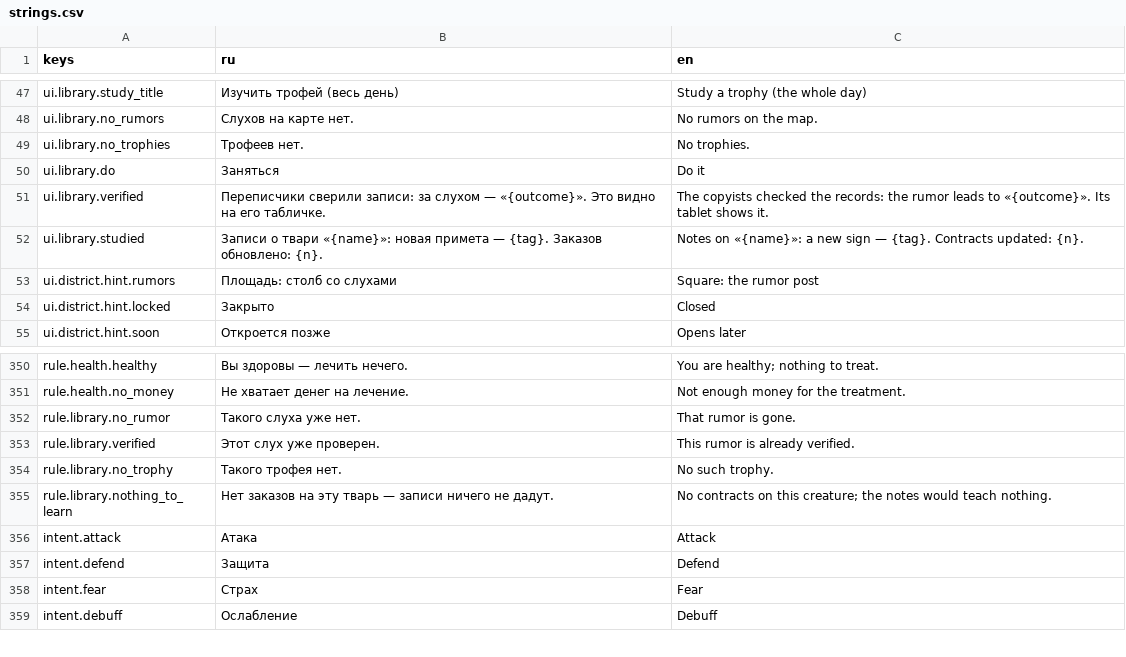
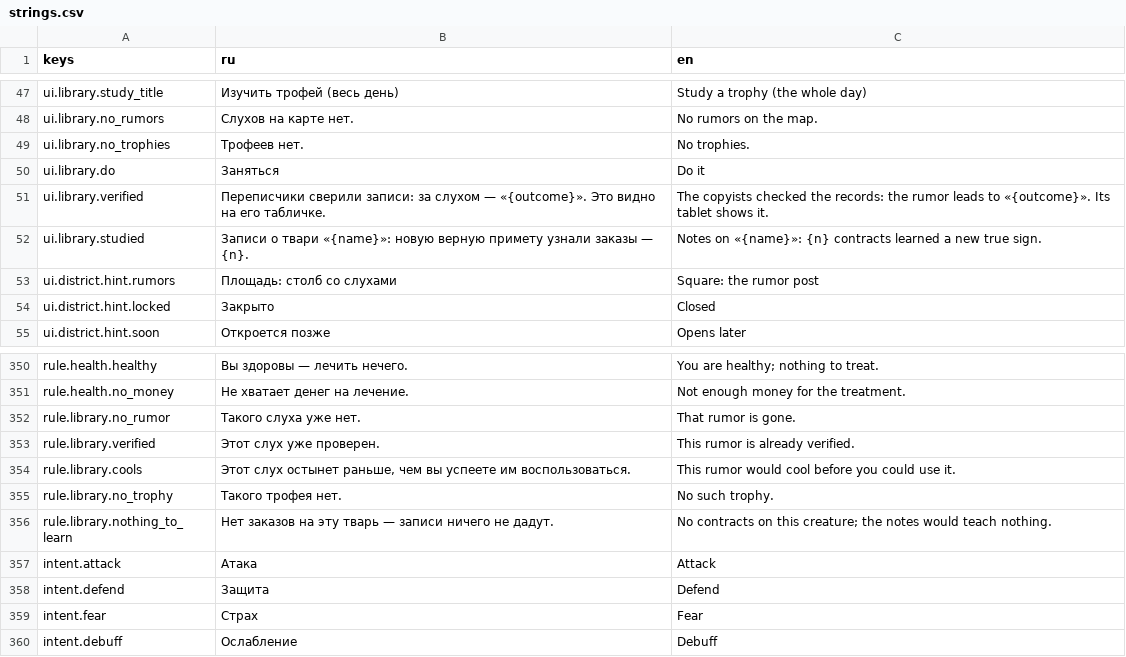
Before and after one commit to AlexCodeHadjar/bloody-voice, a CSV file: locale/strings.csv, drawn as a sheet; only a part is shown, gaps mark what is left out.

```diff
--- a/locale/strings.csv
+++ b/locale/strings.csv
@@ -57,3 +57,3 @@ ui.library.do,Заняться,Do it
 ui.library.verified,Переписчики сверили записи: за слухом — «{outcome}». Это видно на его табличке.,The copyists checked the records: the rumor leads to «{outcome}». Its tablet shows it.
-ui.library.studied,Записи о твари «{name}»: новая примета — {tag}. Заказов обновлено: {n}.,Notes on «{name}»: a new sign — {tag}. Contracts updated: {n}.
+ui.library.studied,Записи о твари «{name}»: новую верную примету узнали заказы — {n}.,Notes on «{name}»: {n} contracts learned a new true sign.
 ui.district.hint.rumors,Площадь: столб со слухами,Square: the rumor post
@@ -361,2 +361,3 @@ rule.library.no_rumor,Такого слуха уже нет.,That rumor is gone.
 rule.library.verified,Этот слух уже проверен.,This rumor is already verified.
+rule.library.cools,"Этот слух остынет раньше, чем вы успеете им воспользоваться.",This rumor would cool before you could use it.
 rule.library.no_trophy,Такого трофея нет.,No such trophy.
```
Also changed, not shown: 7 other files.
